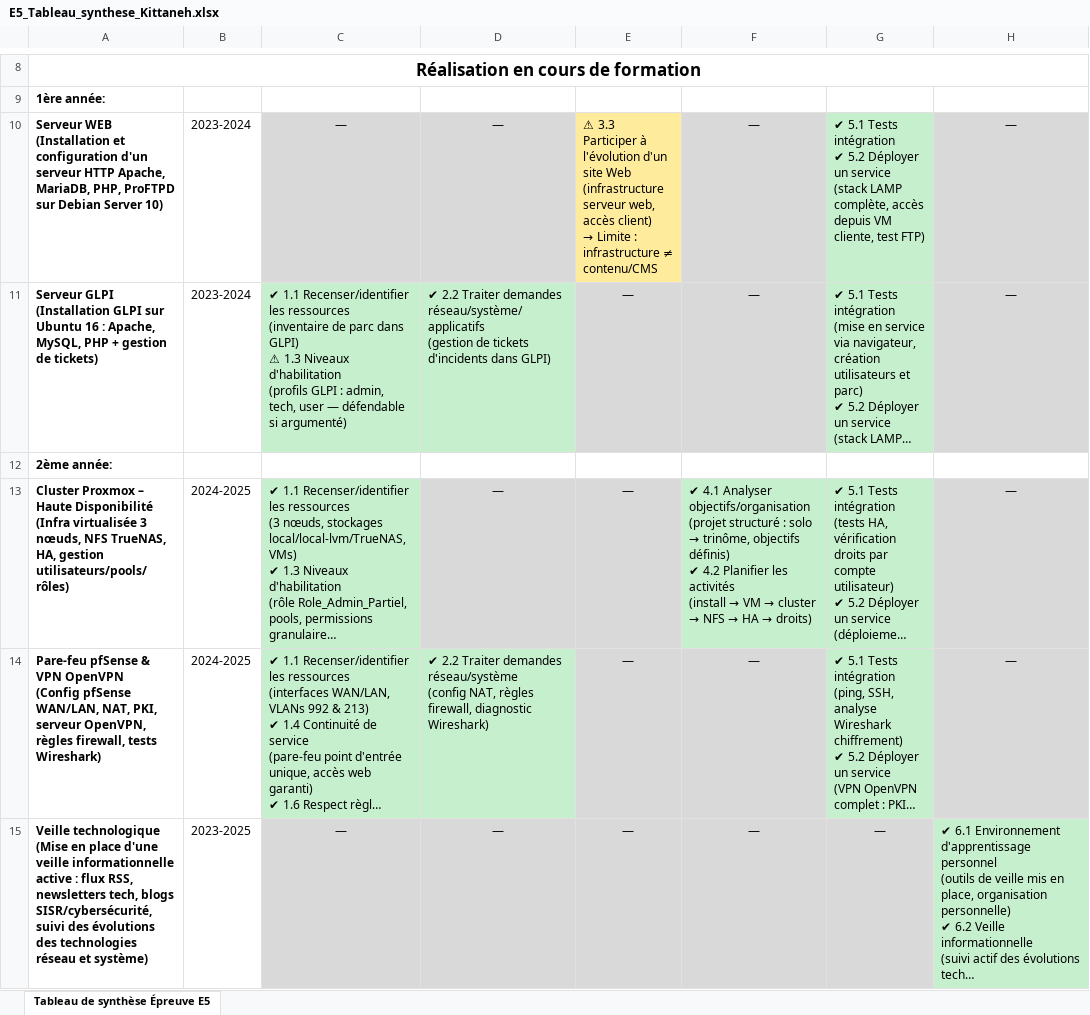
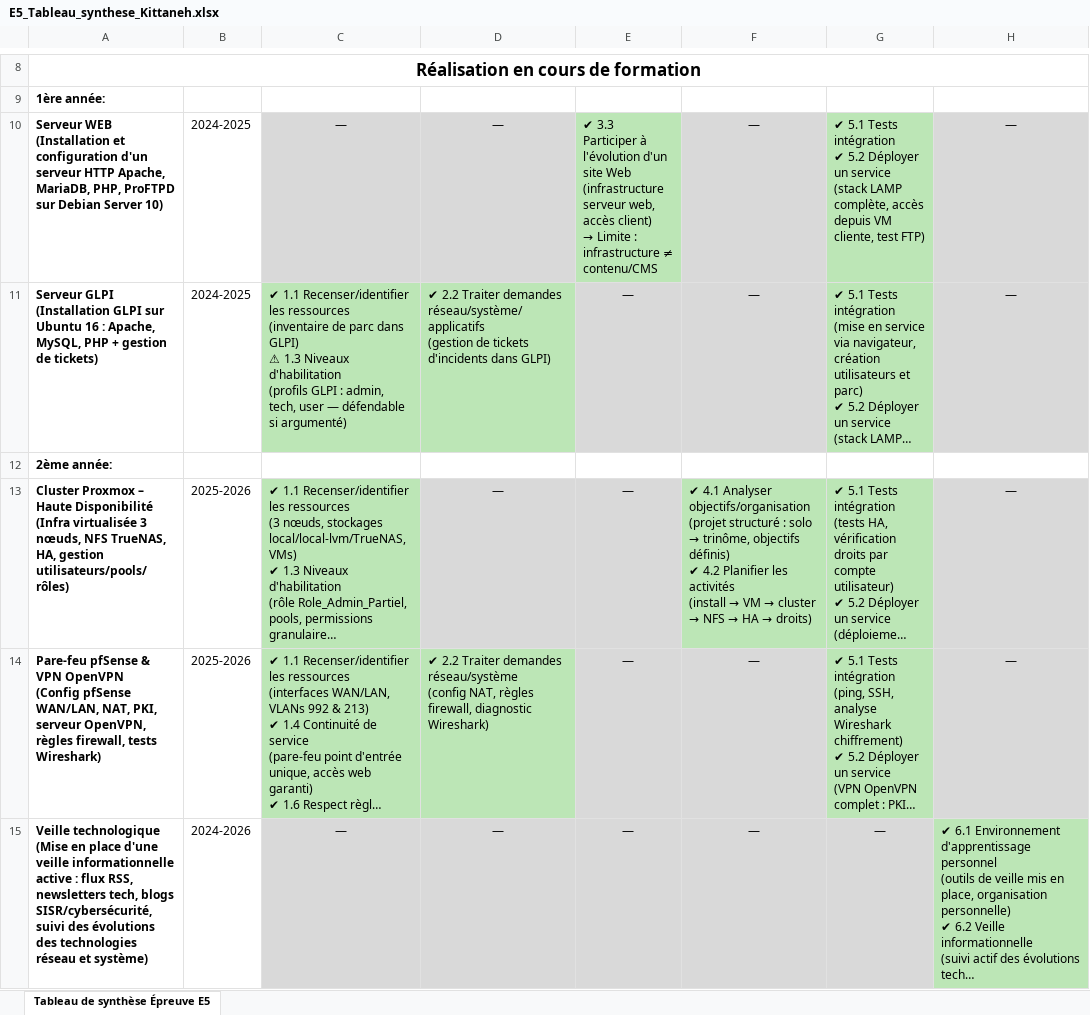
Before and after one commit to le-djok/portfolio, an Excel workbook: E5_Tableau_synthese_Kittaneh.xlsx, sheet Tableau de synthèse Épreuve E5, drawn as a sheet; only a part is shown, gaps mark what is left out; long unchanged cells end in …; values as stored, in another font and other column widths than the file's, no borders; ↵ is a line break in a cell; the diff covers the shown part only; the diff names each change by its address in the sheet, - before the commit and + after, or states it on an @@ line.

Commit message:
tableau

```diff
--- a/E5_Tableau_synthese_Kittaneh.xlsx (sheet Tableau de synthèse Épreuve E5)
+++ b/E5_Tableau_synthese_Kittaneh.xlsx (sheet Tableau de synthèse Épreuve E5)
-B10:B11: 2023-2024
+B10:B11: 2024-2025
-E10: ⚠ 3.3 ↵ Participer…
+E10: ✔ 3.3 ↵ Participer…
-E10 fill: #FFEB9C
+E10 fill: #BCE6B6
-B13:B14: 2024-2025
+B13:B14: 2025-2026
-B15: 2023-2025
+B15: 2024-2026
```
Also changed, not shown: 9 edited cells and cell formats elsewhere in this sheet.
